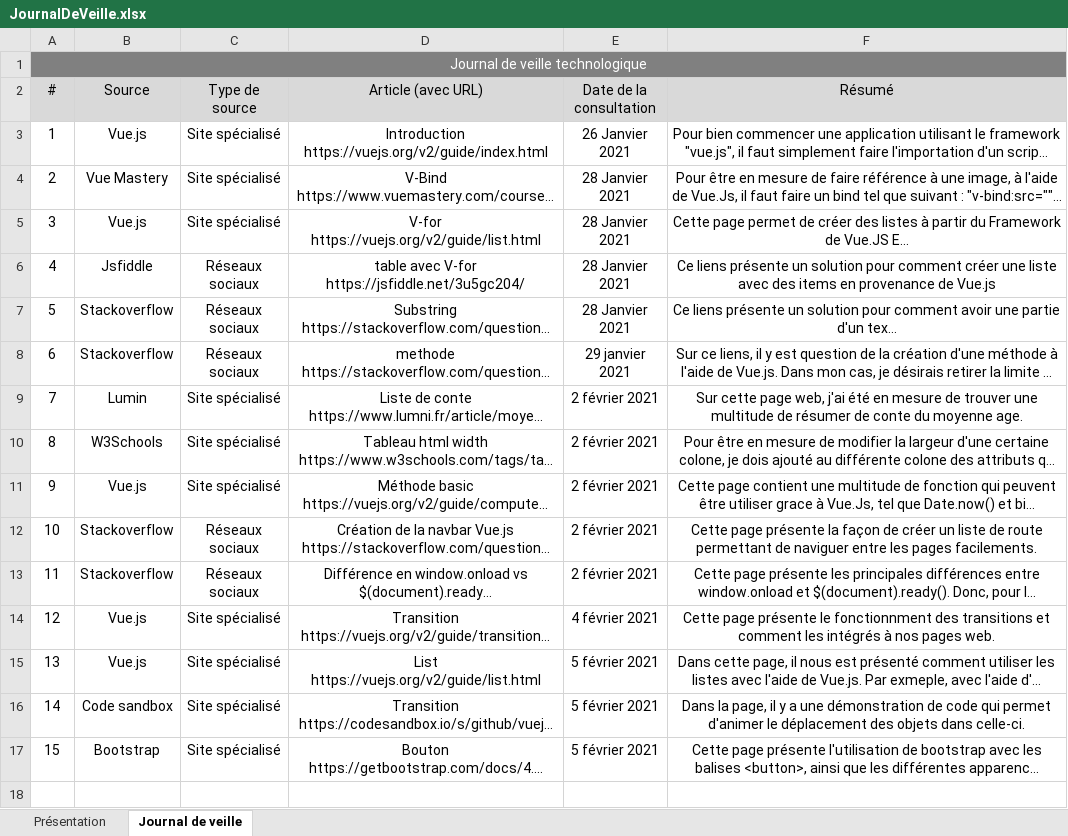
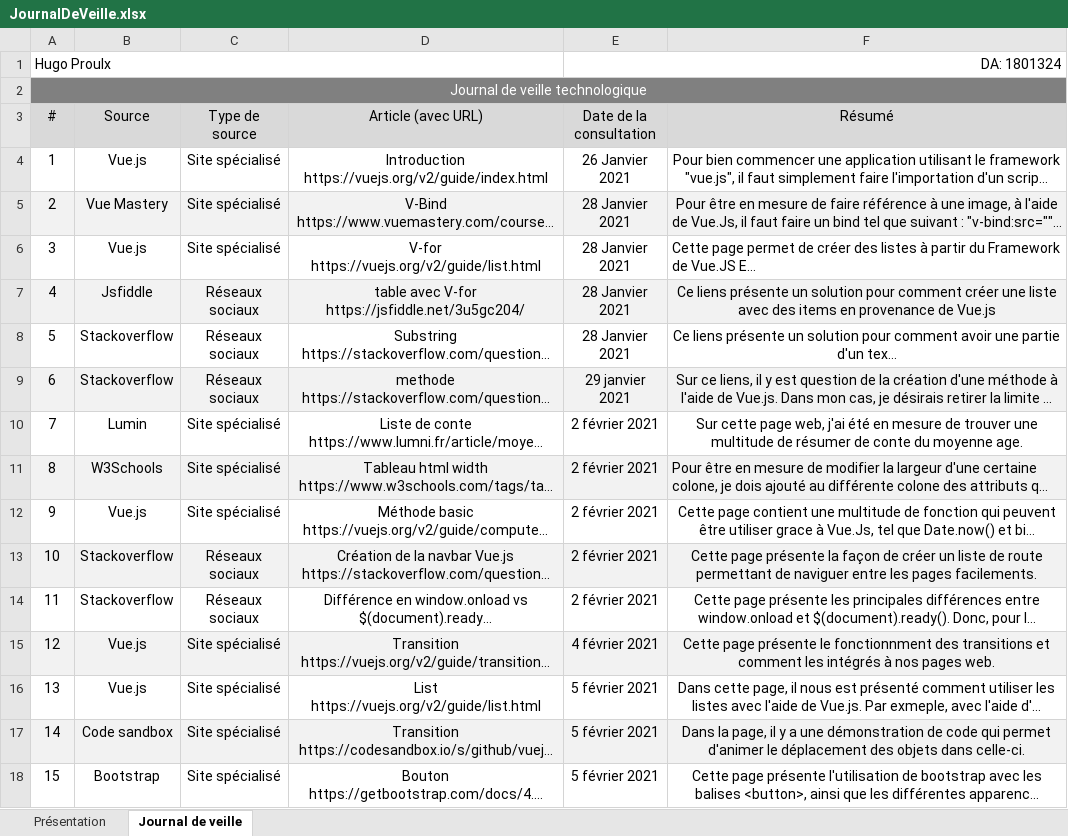
Before and after one commit to HugoProulx/Approfondissement1, an Excel workbook: Doc/JournalDeVeille.xlsx, sheet Journal de veille, drawn as a sheet; long unchanged cells end in …; values as stored, in another font and other column widths than the file's, no borders; addresses are those after the commit; the diff names each change by its address in the sheet, - before the commit and + after, or states it on an @@ line.

Commit message:
Correction dans le journal de veille
Quelques erreures ont été corrigé.

```diff
--- a/Doc/JournalDeVeille.xlsx (sheet Journal de veille)
+++ b/Doc/JournalDeVeille.xlsx (sheet Journal de veille)
+row 1: Hugo Proulx |  |  |  | DA: 1801324
-A5:F5 fill: none
+A5:F5 fill: #F2F2F2
-F6 alignment: center
+F6 alignment: left
-A7:F7 fill: none
+A7:F7 fill: #F2F2F2
-A9:F9 fill: none
+A9:F9 fill: #F2F2F2
-A11:F11 fill: none
+A11:F11 fill: #F2F2F2
-F11 alignment: center
+F11 alignment: left
-A13:F13 fill: none
+A13:F13 fill: #F2F2F2
-A15:F15 fill: none
+A15:F15 fill: #F2F2F2
-A17:F17 fill: none
+A17:F17 fill: #F2F2F2
```
